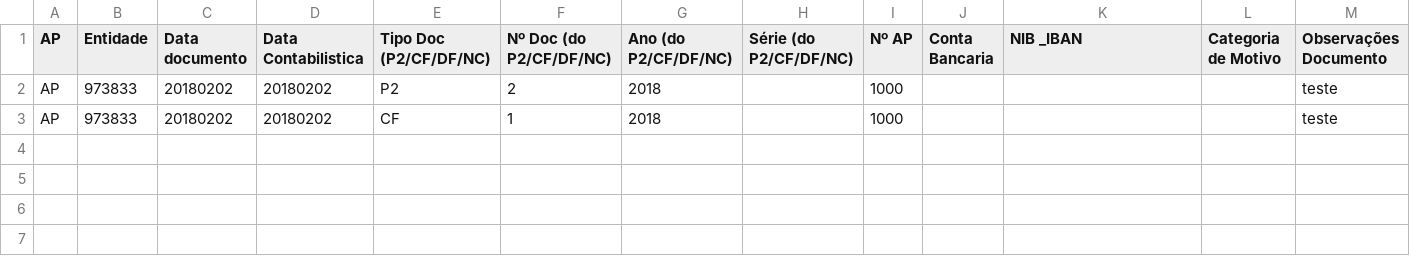
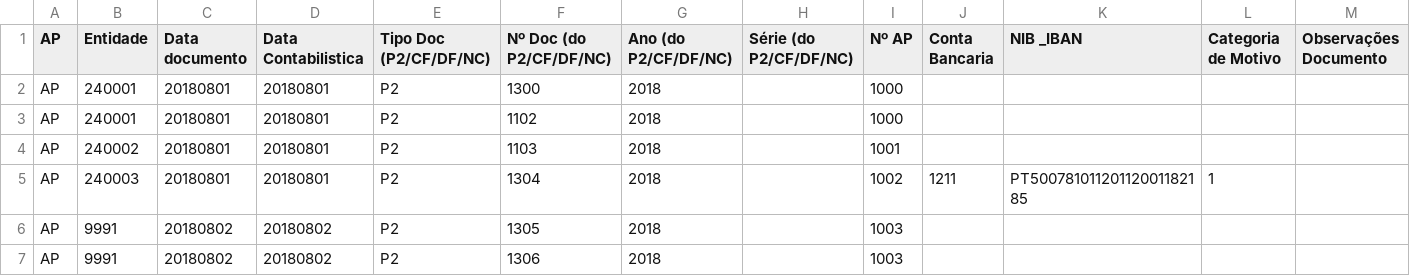
Before and after one commit to SPMSSICC/Pages, a CSV file: markdown/docs_excel/AP_SNCAP.csv, drawn as a sheet.

```diff
--- a/markdown/docs_excel/AP_SNCAP.csv
+++ b/markdown/docs_excel/AP_SNCAP.csv
@@ -1,3 +1,7 @@
 AP;Entidade;Data documento;Data Contabilistica;Tipo Doc (P2/CF/DF/NC);Nº Doc (do P2/CF/DF/NC);Ano (do P2/CF/DF/NC);Série (do P2/CF/DF/NC);Nº AP;Conta Bancaria;NIB _IBAN;Categoria de Motivo;Observações Documento
-AP;973833;20180202;20180202;P2;2;2018;;1000;;;;teste
-AP;973833;20180202;20180202;CF;1;2018;;1000;;;;teste
+AP;240001;20180801;20180801;P2;1300;2018;;1000;;;;
+AP;240001;20180801;20180801;P2;1102;2018;;1000;;;;
+AP;240002;20180801;20180801;P2;1103;2018;;1001;;;;
+AP;240003;20180801;20180801;P2;1304;2018;;1002;1211;PT50078101120112001182185;1;
+AP;9991;20180802;20180802;P2;1305;2018;;1003;;;;
+AP;9991;20180802;20180802;P2;1306;2018;;1003;;;;
```
Also changed, not shown: 10 other files.
